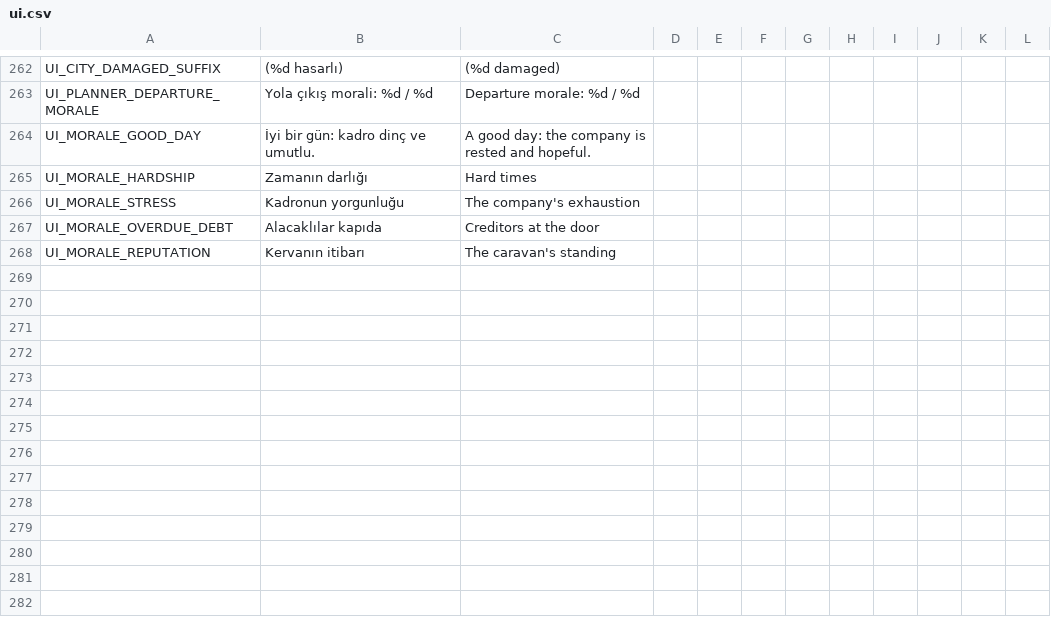
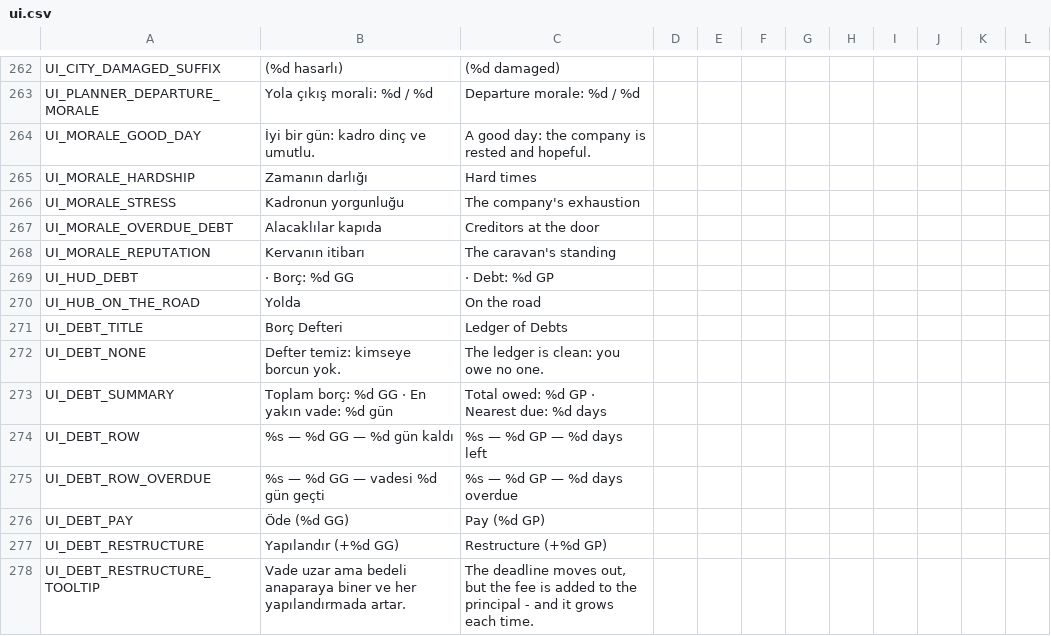
Before and after one commit to ulubatuhan/wayborne, a CSV file: data/locale/ui.csv, drawn as a sheet; only a part is shown, gaps mark what is left out.

```diff
--- a/data/locale/ui.csv
+++ b/data/locale/ui.csv
@@ -268 +268,11 @@
 "UI_MORALE_REPUTATION","Kervanın itibarı","The caravan's standing","","","","","","","","",""
+"UI_HUD_DEBT"," · Borç: %d GG"," · Debt: %d GP","","","","","","","","",""
+"UI_HUB_ON_THE_ROAD","Yolda","On the road","","","","","","","","",""
+"UI_DEBT_TITLE","Borç Defteri","Ledger of Debts","","","","","","","","",""
+"UI_DEBT_NONE","Defter temiz: kimseye borcun yok.","The ledger is clean: you owe no one.","","","","","","","","",""
+"UI_DEBT_SUMMARY","Toplam borç: %d GG · En yakın vade: %d gün","Total owed: %d GP · Nearest due: %d days","","","","","","","","",""
+"UI_DEBT_ROW","%s — %d GG — %d gün kaldı","%s — %d GP — %d days left","","","","","","","","",""
+"UI_DEBT_ROW_OVERDUE","%s — %d GG — vadesi %d gün geçti","%s — %d GP — %d days overdue","","","","","","","","",""
+"UI_DEBT_PAY","Öde (%d GG)","Pay (%d GP)","","","","","","","","",""
+"UI_DEBT_RESTRUCTURE","Yapılandır (+%d GG)","Restructure (+%d GP)","","","","","","","","",""
+"UI_DEBT_RESTRUCTURE_TOOLTIP","Vade uzar ama bedeli anaparaya biner ve her yapılandırmada artar.","The deadline moves out, but the fee is added to the principal - and it grows each time.","","","","","","","","",""
```
Also changed, not shown: data/locale/events.csv, data/locale/game.csv, 15 other files.
